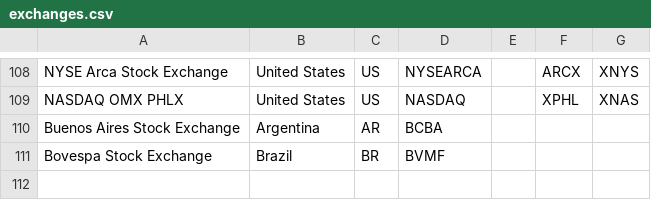
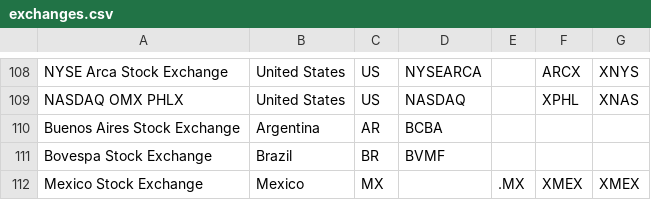
Before and after one commit to franklingu/comp-match, a CSV file: comp_match/resources/exchanges.csv, drawn as a sheet; only a part is shown, gaps mark what is left out; the diff names each change by its address in the sheet, - before the commit and + after, or states it on an @@ line.

```diff
--- a/comp_match/resources/exchanges.csv
+++ b/comp_match/resources/exchanges.csv
+row 112: Mexico Stock Exchange | Mexico | MX |  | .MX | XMEX | XMEX
```
Also changed, not shown: 6 other files.
